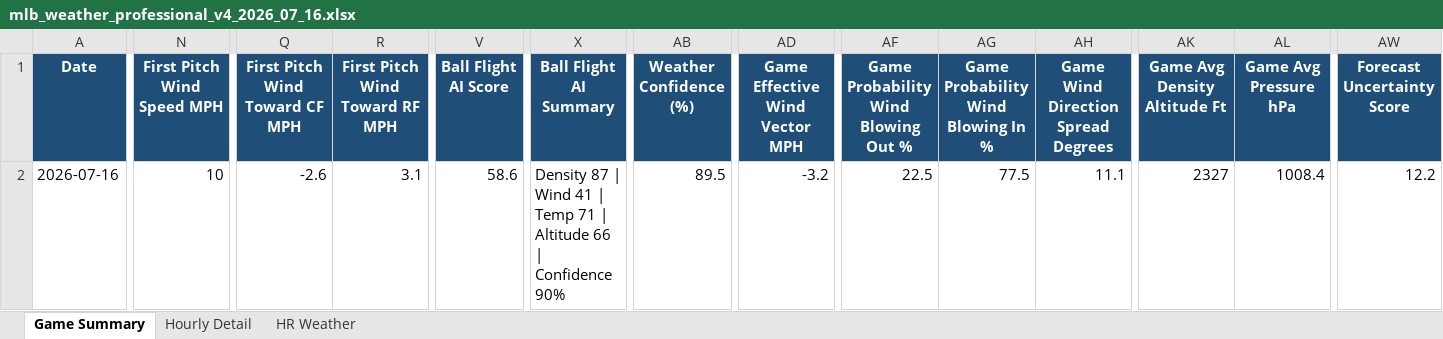
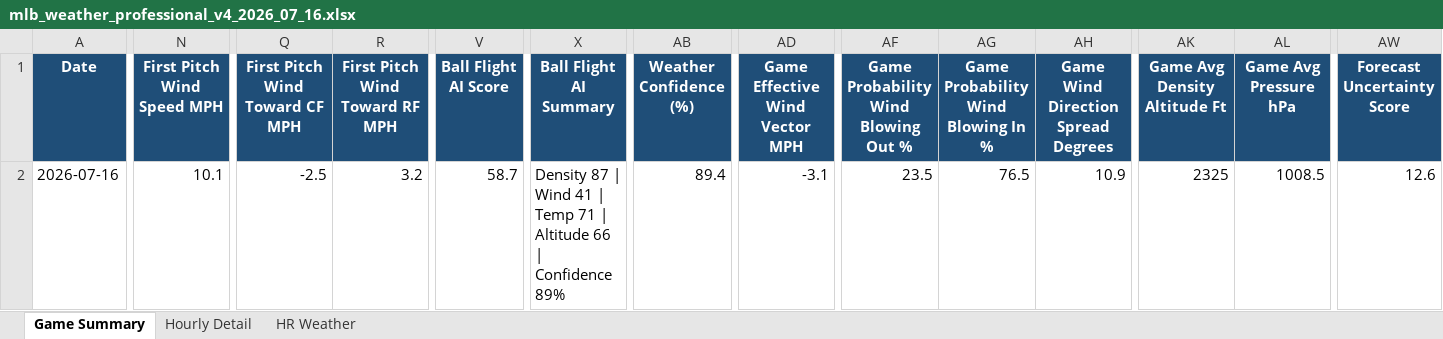
Before and after one commit to pzbaseball/mlb-site-data, an Excel workbook: mlb_weather_professional_v4_2026_07_16.xlsx, sheet Game Summary, drawn as a sheet; only a part is shown, gaps mark what is left out; values as stored, in another font and other column widths than the file's, no borders; conditional formats not drawn; the diff covers the shown part only; the diff names each change by its address in the sheet, - before the commit and + after, or states it on an @@ line.

Commit message:
Update MLB weather 2026-07-16 05:14 PM PT

```diff
--- a/mlb_weather_professional_v4_2026_07_16.xlsx (sheet Game Summary)
+++ b/mlb_weather_professional_v4_2026_07_16.xlsx (sheet Game Summary)
-N2 (First Pitch Wind Speed MPH): 10
+N2 (First Pitch Wind Speed MPH): 10.1
-Q2 (First Pitch Wind Toward CF MPH): -2.6
+Q2 (First Pitch Wind Toward CF MPH): -2.5
-R2 (First Pitch Wind Toward RF MPH): 3.1
+R2 (First Pitch Wind Toward RF MPH): 3.2
-V2 (Ball Flight AI Score): 58.6
+V2 (Ball Flight AI Score): 58.7
-X2 (Ball Flight AI Summary): …| Confidence 90%
+X2 (Ball Flight AI Summary): …| Confidence 89%
-AB2 (Weather Confidence (%)): 89.5
+AB2 (Weather Confidence (%)): 89.4
-AD2 (Game Effective Wind Vector MPH): -3.2
+AD2 (Game Effective Wind Vector MPH): -3.1
-AF2: 22.5
+AF2: 23.5
-AG2: 77.5
+AG2: 76.5
-AH2: 11.1
+AH2: 10.9
-AK2 (Game Avg Density Altitude Ft): 2327
+AK2 (Game Avg Density Altitude Ft): 2325
-AL2 (Game Avg Pressure hPa): 1008.4
+AL2 (Game Avg Pressure hPa): 1008.5
-AW2 (Forecast Uncertainty Score): 12.2
+AW2 (Forecast Uncertainty Score): 12.6
```
Also changed, not shown: 2 edited cells elsewhere in this sheet, sheet Hourly Detail, sheet HR Weather, 2 other files.
